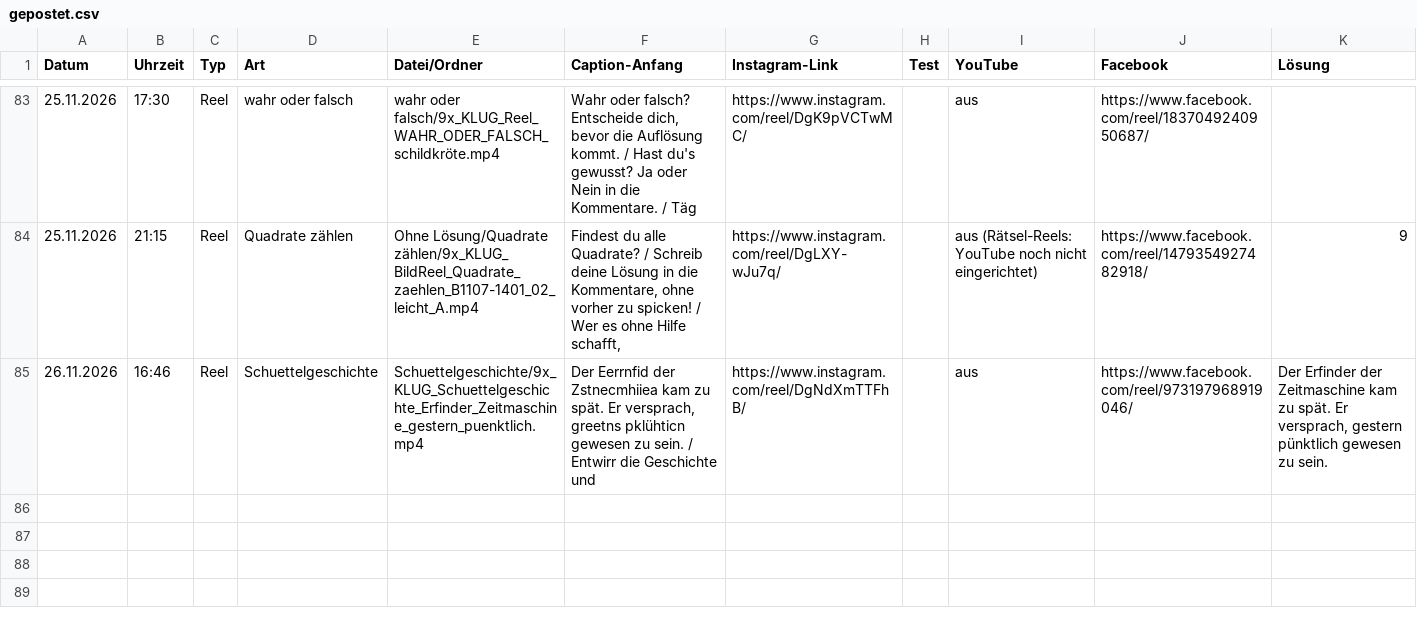
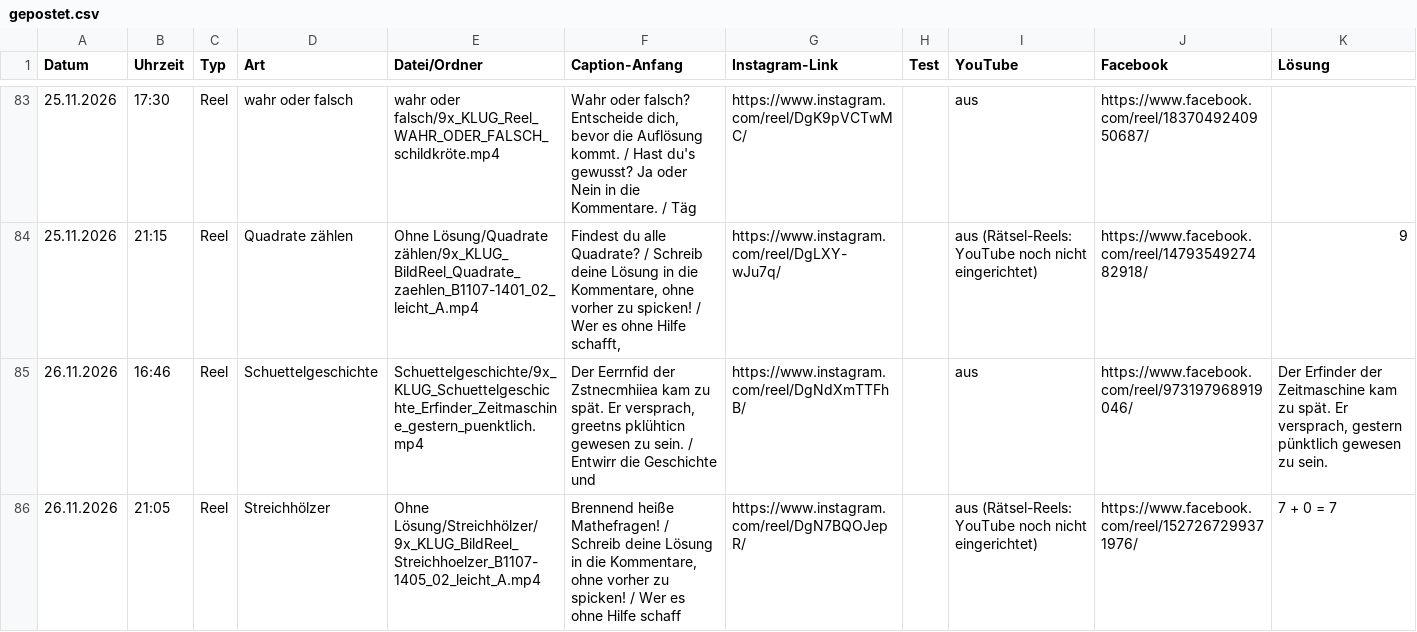
Before and after one commit to 9xKLUG/9xklug-autopost, a CSV file: status/gepostet.csv, drawn as a sheet; only a part is shown, gaps mark what is left out; the diff names each change by its address in the sheet, - before the commit and + after, or states it on an @@ line.

Commit message:
Gepostet

```diff
--- a/status/gepostet.csv
+++ b/status/gepostet.csv
+row 86: 26.11.2026 | 21:05 | Reel | Streichhölzer | Ohne Lösung/Streichhölzer/9x_KLUG_BildReel_Streichhoelzer_B1107-1405_02_leicht_A.mp4 | Brennend heiße Mathefragen! / Schreib deine Lösung in die Kommentare, ohne vorher zu spicken! / Wer es ohne Hilfe schaff | https://www.instagram.com/reel/DgN7BQOJepR/ |  | aus (Rätsel-Reels: YouTube noch nicht eingerichtet) | https://www.facebook.com/reel/1527267299371976/ | 7 + 0 = 7
```
Also changed, not shown: status/geplant.csv, 1 other file.
